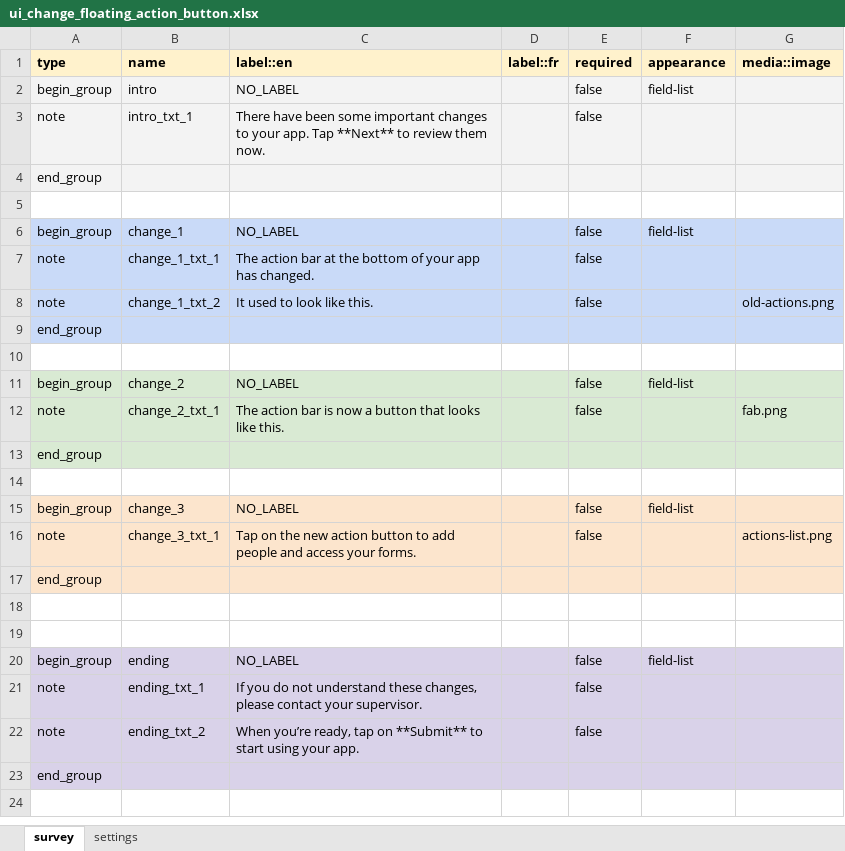
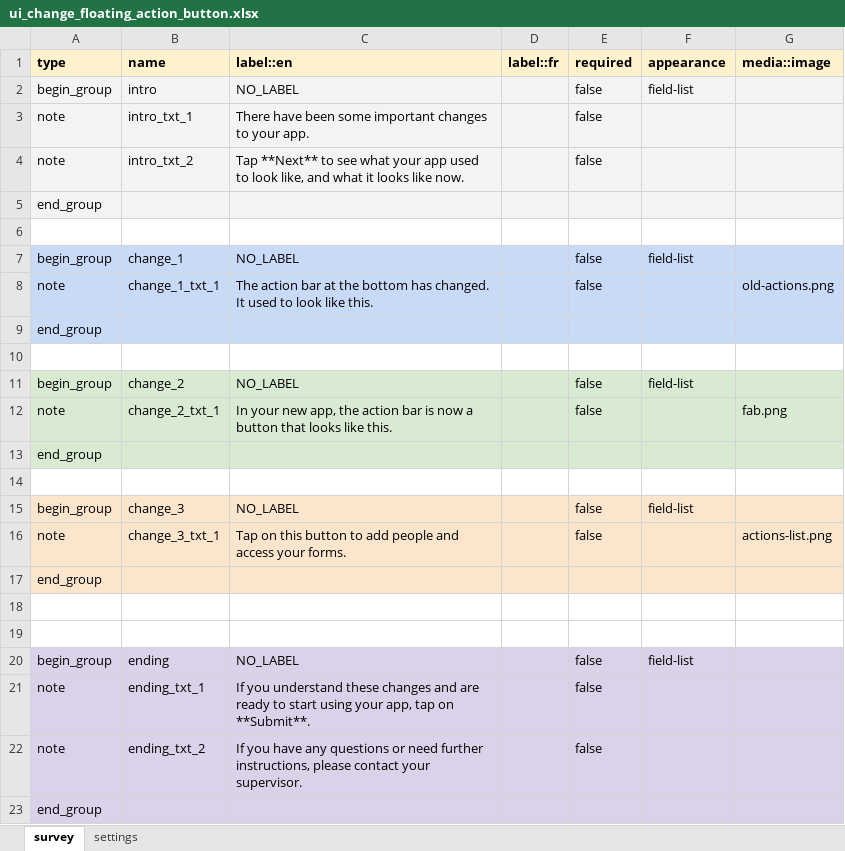
Before and after one commit to medic/cht-docs, an Excel workbook: content/en/apps/guides/training/training-cards-resources/available-trainings/floating-action-button/ui_change_floating_action_button.xlsx, sheet survey, drawn as a sheet; values as stored, in another font and other column widths than the file's, no borders; charts and pictures not drawn; removed rows and columns are numbered as before the commit, all else as after; the diff names each change by its address in the sheet, - before the commit and + after, or states it on an @@ line.

Commit message:
training cards

```diff
--- a/content/en/apps/guides/training/training-cards-resources/available-trainings/floating-action-button/ui_change_floating_action_button.xlsx (sheet survey)
+++ b/content/en/apps/guides/training/training-cards-resources/available-trainings/floating-action-button/ui_change_floating_action_button.xlsx (sheet survey)
-C3 (label::en): …your app. Tap **Next** to review them now.
+C3 (label::en): …your app.
+row 4: note | intro_txt_2 | Tap **Next** to see what your app used to look like, and what it looks like now. |  | false
-row 7: note | change_1_txt_1 | The action bar at the bottom of your app has changed. |  | false
-B8 (name): change_1_txt_2
+B8 (name): change_1_txt_1
-C8 (label::en): It used…
+C8 (label::en): The action bar at the bottom has changed. It used…
-C12 (label::en): The action bar…
+C12 (label::en): In your new app, the action bar…
-C16 (label::en): Tap on the new action button to…
+C16 (label::en): Tap on this button to…
-C21 (label::en): If you do not understand these changes, please contact your supervisor.
+C21 (label::en): If you understand these changes and are ready to start using your app, tap on **Submit**.
-C22 (label::en): When you’re ready, tap on **Submit** to start using your app.
+C22 (label::en): If you have any questions or need further instructions, please contact your supervisor.
```
Also changed, not shown: 5 other files.
